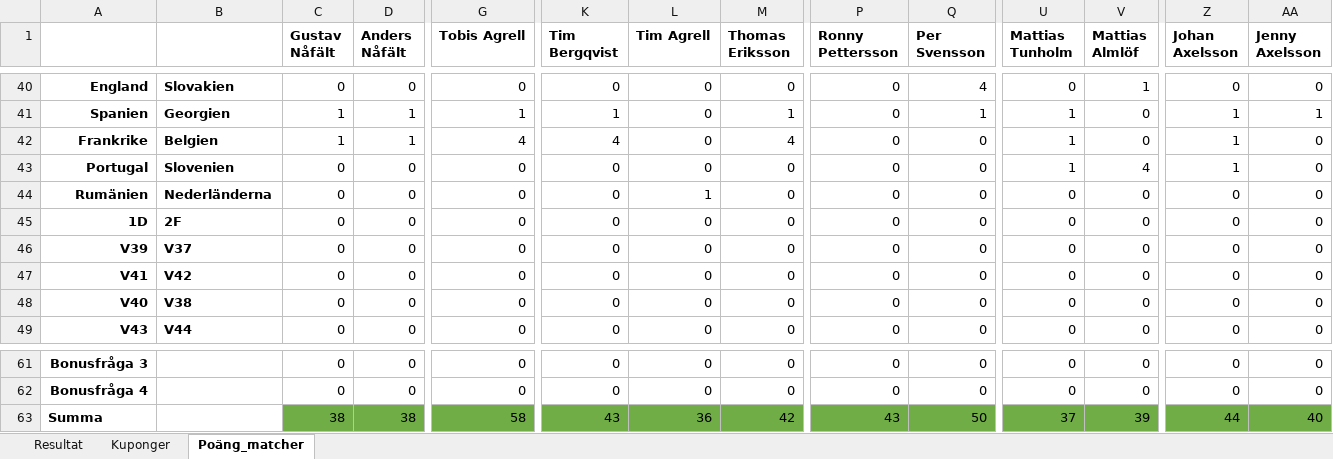
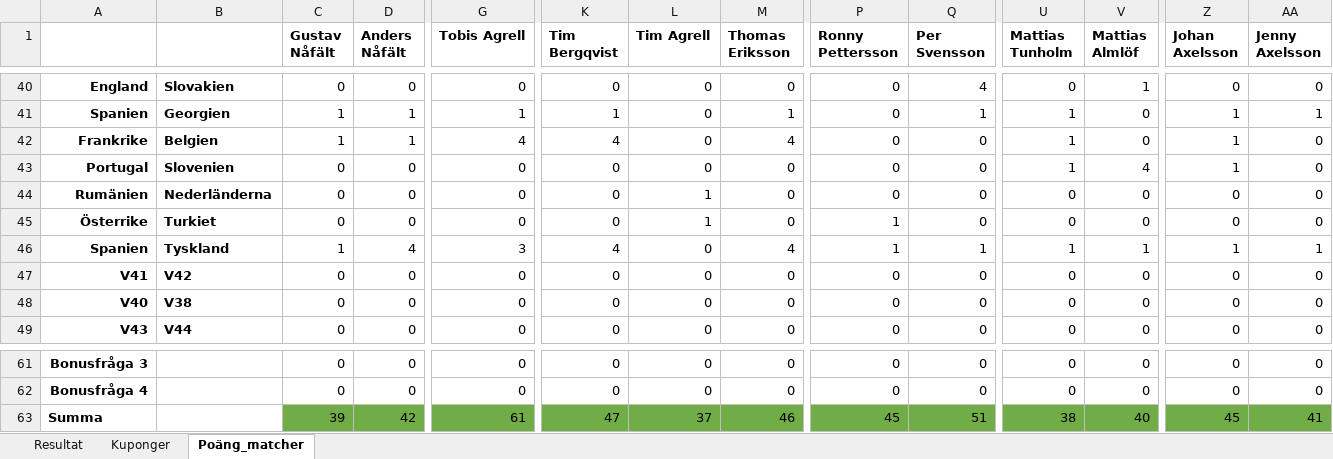
Before and after one commit to nafalt94/nafalt94.github.io, an Excel workbook: data.xlsx, sheet Poäng_matcher, drawn as a sheet; only a part is shown, gaps mark what is left out; values as stored, in another font and other column widths than the file's, no borders; the diff covers the shown part only; the diff names each change by its address in the sheet, - before the commit and + after, or states it on an @@ line.

Commit message:
Add files via upload

```diff
--- a/data.xlsx (sheet Poäng_matcher)
+++ b/data.xlsx (sheet Poäng_matcher)
-A45: 1D
+A45: Österrike
-B45: 2F
+B45: Turkiet
-L45 (Tim Agrell): 0
+L45 (Tim Agrell): 1
-P45:P46 (Ronny Pettersson): 0
+P45:P46 (Ronny Pettersson): 1
-A46: V39
+A46: Spanien
-B46: V37
+B46: Tyskland
-C46 (Gustav Nåfält): 0
+C46 (Gustav Nåfält): 1
-D46 (Anders Nåfält): 0
+D46 (Anders Nåfält): 4
-G46 (Tobis Agrell): 0
+G46 (Tobis Agrell): 3
-K46 (Tim Bergqvist): 0
+K46 (Tim Bergqvist): 4
-M46 (Thomas Eriksson): 0
+M46 (Thomas Eriksson): 4
-Q46 (Per Svensson): 0
+Q46 (Per Svensson): 1
-U46 (Mattias Tunholm): 0
+U46 (Mattias Tunholm): 1
-V46 (Mattias Almlöf): 0
+V46 (Mattias Almlöf): 1
-Z46 (Johan Axelsson): 0
+Z46 (Johan Axelsson): 1
-AA46 (Jenny Axelsson): 0
+AA46 (Jenny Axelsson): 1
-C63 (Gustav Nåfält): 38
+C63 (Gustav Nåfält): 39
-D63 (Anders Nåfält): 38
+D63 (Anders Nåfält): 42
-G63 (Tobis Agrell): 58
+G63 (Tobis Agrell): 61
-K63 (Tim Bergqvist): 43
+K63 (Tim Bergqvist): 47
-L63 (Tim Agrell): 36
+L63 (Tim Agrell): 37
-M63 (Thomas Eriksson): 42
+M63 (Thomas Eriksson): 46
-P63 (Ronny Pettersson): 43
+P63 (Ronny Pettersson): 45
-Q63 (Per Svensson): 50
+Q63 (Per Svensson): 51
-U63 (Mattias Tunholm): 37
+U63 (Mattias Tunholm): 38
-V63 (Mattias Almlöf): 39
+V63 (Mattias Almlöf): 40
-Z63 (Johan Axelsson): 44
+Z63 (Johan Axelsson): 45
-AA63 (Jenny Axelsson): 40
+AA63 (Jenny Axelsson): 41
```
Also changed, not shown: 2 edited cells elsewhere in this sheet, sheet Resultat, sheet Kuponger, charts or pictures.
